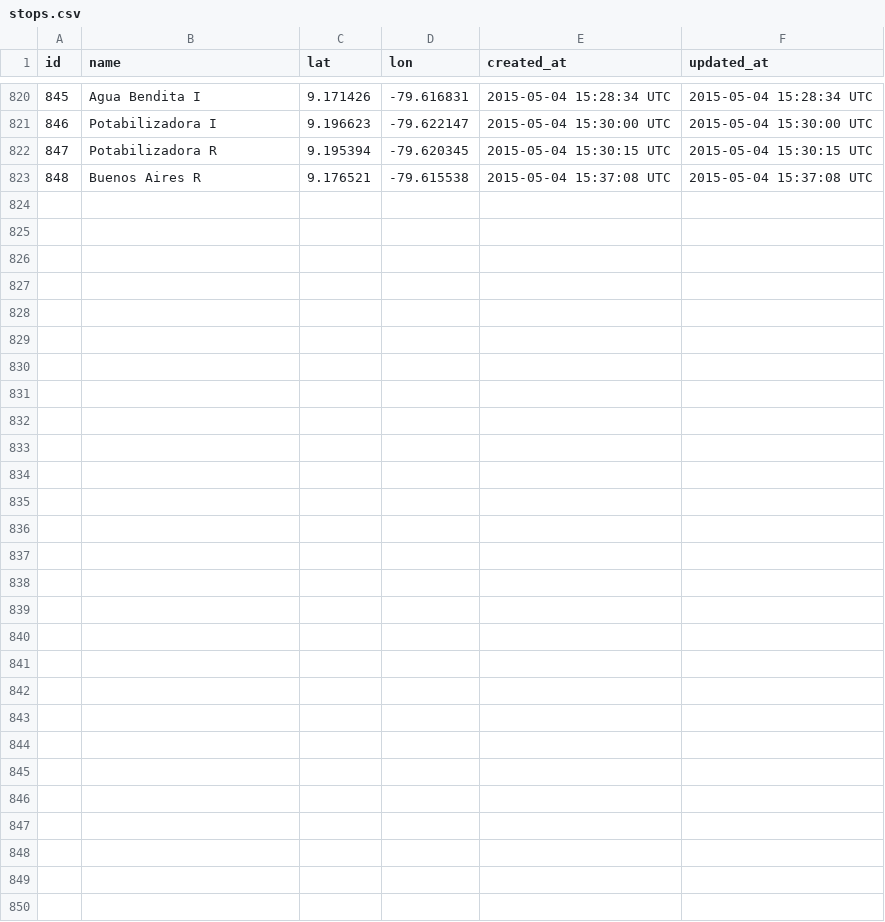
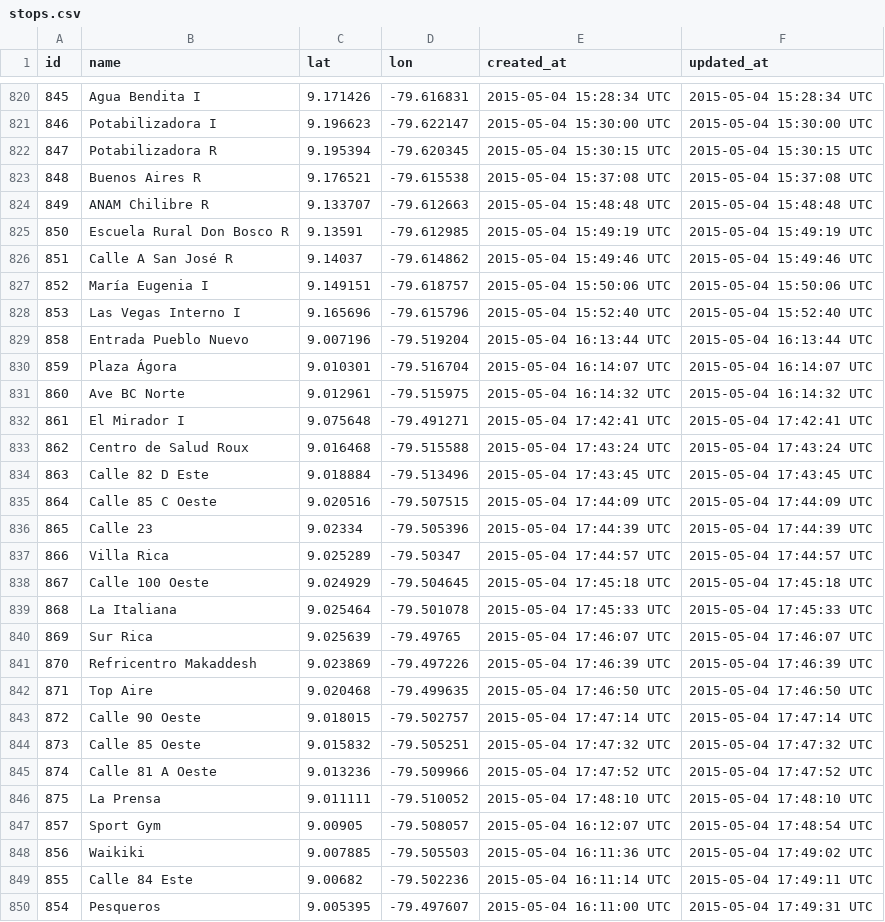
Before and after one commit to merlos/panatrans-dataset, a CSV file: stops.csv, drawn as a sheet; only a part is shown, gaps mark what is left out; the diff covers the shown part only.

Commit message:
added route stops sequence 196, Villa Rica - 12 Octubre - Vía Porras

```diff
--- a/stops.csv
+++ b/stops.csv
@@ -823 +823,28 @@ id,name,lat,lon,created_at,updated_at
 848,Buenos Aires R,9.176521,-79.615538,2015-05-04 15:37:08 UTC,2015-05-04 15:37:08 UTC
+849,ANAM Chilibre R,9.133707,-79.612663,2015-05-04 15:48:48 UTC,2015-05-04 15:48:48 UTC
+850,Escuela Rural Don Bosco R,9.13591,-79.612985,2015-05-04 15:49:19 UTC,2015-05-04 15:49:19 UTC
+851,Calle A San José R,9.14037,-79.614862,2015-05-04 15:49:46 UTC,2015-05-04 15:49:46 UTC
+852,María Eugenia I,9.149151,-79.618757,2015-05-04 15:50:06 UTC,2015-05-04 15:50:06 UTC
+853,Las Vegas Interno I,9.165696,-79.615796,2015-05-04 15:52:40 UTC,2015-05-04 15:52:40 UTC
+858,Entrada Pueblo Nuevo,9.007196,-79.519204,2015-05-04 16:13:44 UTC,2015-05-04 16:13:44 UTC
+859,Plaza Ágora,9.010301,-79.516704,2015-05-04 16:14:07 UTC,2015-05-04 16:14:07 UTC
+860,Ave BC Norte,9.012961,-79.515975,2015-05-04 16:14:32 UTC,2015-05-04 16:14:32 UTC
+861,El Mirador I,9.075648,-79.491271,2015-05-04 17:42:41 UTC,2015-05-04 17:42:41 UTC
+862,Centro de Salud Roux,9.016468,-79.515588,2015-05-04 17:43:24 UTC,2015-05-04 17:43:24 UTC
+863,Calle 82 D Este,9.018884,-79.513496,2015-05-04 17:43:45 UTC,2015-05-04 17:43:45 UTC
+864,Calle 85 C Oeste,9.020516,-79.507515,2015-05-04 17:44:09 UTC,2015-05-04 17:44:09 UTC
+865,Calle 23,9.02334,-79.505396,2015-05-04 17:44:39 UTC,2015-05-04 17:44:39 UTC
+866,Villa Rica,9.025289,-79.50347,2015-05-04 17:44:57 UTC,2015-05-04 17:44:57 UTC
+867,Calle 100 Oeste,9.024929,-79.504645,2015-05-04 17:45:18 UTC,2015-05-04 17:45:18 UTC
+868,La Italiana,9.025464,-79.501078,2015-05-04 17:45:33 UTC,2015-05-04 17:45:33 UTC
+869,Sur Rica,9.025639,-79.49765,2015-05-04 17:46:07 UTC,2015-05-04 17:46:07 UTC
+870,Refricentro Makaddesh,9.023869,-79.497226,2015-05-04 17:46:39 UTC,2015-05-04 17:46:39 UTC
+871,Top Aire,9.020468,-79.499635,2015-05-04 17:46:50 UTC,2015-05-04 17:46:50 UTC
+872,Calle 90 Oeste,9.018015,-79.502757,2015-05-04 17:47:14 UTC,2015-05-04 17:47:14 UTC
+873,Calle 85 Oeste,9.015832,-79.505251,2015-05-04 17:47:32 UTC,2015-05-04 17:47:32 UTC
+874,Calle 81 A Oeste,9.013236,-79.509966,2015-05-04 17:47:52 UTC,2015-05-04 17:47:52 UTC
+875,La Prensa,9.011111,-79.510052,2015-05-04 17:48:10 UTC,2015-05-04 17:48:10 UTC
+857,Sport Gym,9.00905,-79.508057,2015-05-04 16:12:07 UTC,2015-05-04 17:48:54 UTC
+856,Waikiki,9.007885,-79.505503,2015-05-04 16:11:36 UTC,2015-05-04 17:49:02 UTC
+855,Calle 84 Este,9.00682,-79.502236,2015-05-04 16:11:14 UTC,2015-05-04 17:49:11 UTC
+854,Pesqueros,9.005395,-79.497607,2015-05-04 16:11:00 UTC,2015-05-04 17:49:31 UTC
```
Also changed, not shown: 1 added row and 1 removed row elsewhere in this file, stop_sequences.csv, trips.csv.
